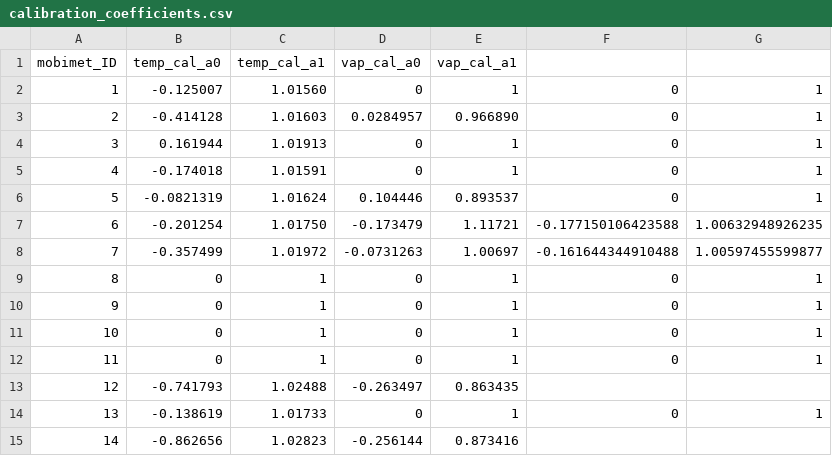
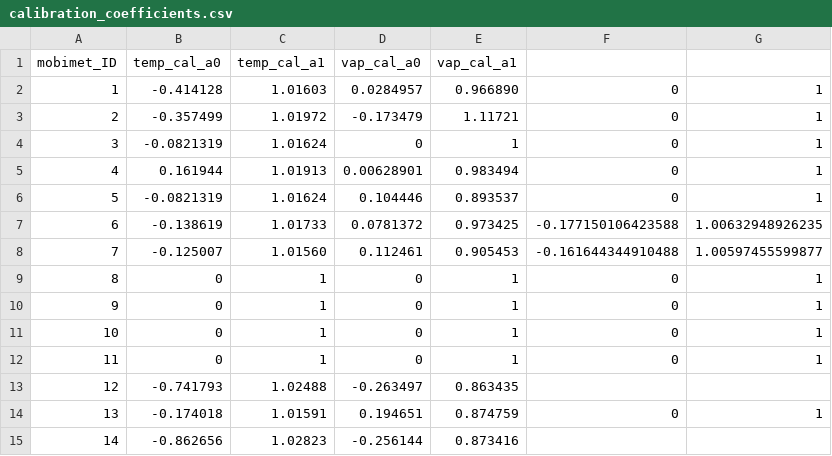
Before and after one commit to markus1203/MoBiMet_update, a CSV file: calibration_coefficients.csv, drawn as a sheet.

Commit message:
Update calibration_coefficients.csv

```diff
--- a/calibration_coefficients.csv
+++ b/calibration_coefficients.csv
@@ -1,9 +1,9 @@
 mobimet_ID, temp_cal_a0, temp_cal_a1, vap_cal_a0, vap_cal_a1
-1,-0.125007,1.01560,0,1,0,1
-2,-0.414128,1.01603,0.0284957,0.966890,0,1
-3,0.161944,1.01913,0,1,0,1
-4,-0.174018,1.01591,0,1,0,1
+1,-0.414128,1.01603,0.0284957,0.966890,0,1
+2,-0.357499,1.01972,-0.173479,1.11721,0,1
+3,-0.0821319,1.01624,0,1,0,1
+4,0.161944,1.01913,0.00628901,0.983494,0,1
 5,-0.0821319,1.01624,0.104446,0.893537,0,1
-6,-0.201254,1.01750,-0.173479,1.11721,-0.177150106423588,1.00632948926235
-7,-0.357499,1.01972,-0.0731263,1.00697,-0.161644344910488,1.00597455599877
+6,-0.138619,1.01733,0.0781372,0.973425,-0.177150106423588,1.00632948926235
+7,-0.125007,1.01560,0.112461,0.905453,-0.161644344910488,1.00597455599877
 8,0,1,0,1,0,1
@@ -13,3 +13,3 @@ mobimet_ID, temp_cal_a0, temp_cal_a1, vap_cal_a0, vap_cal_a1
 12,-0.741793,1.02488,-0.263497,0.863435
-13,-0.138619,1.01733,0,1,0,1
+13,-0.174018,1.01591,0.194651,0.874759,0,1
 14,-0.862656,1.02823,-0.256144,0.873416
```
